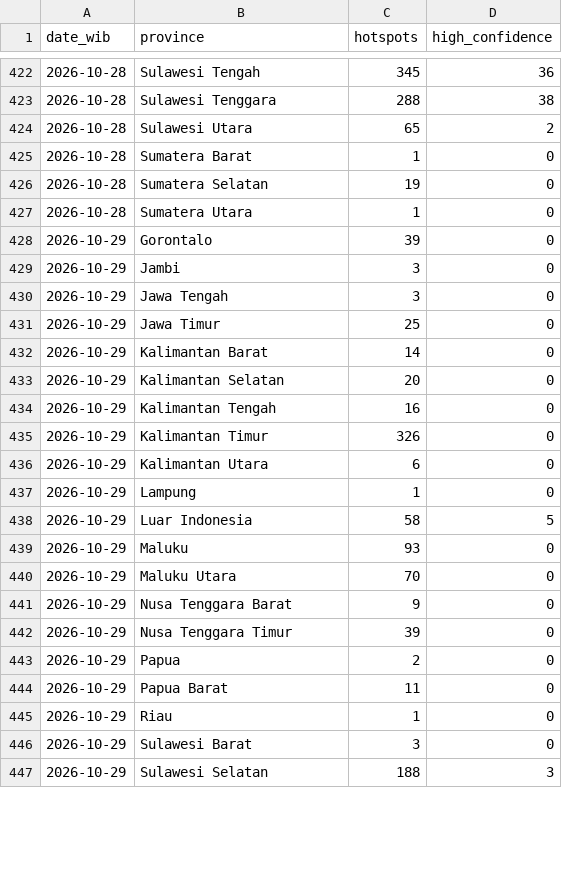
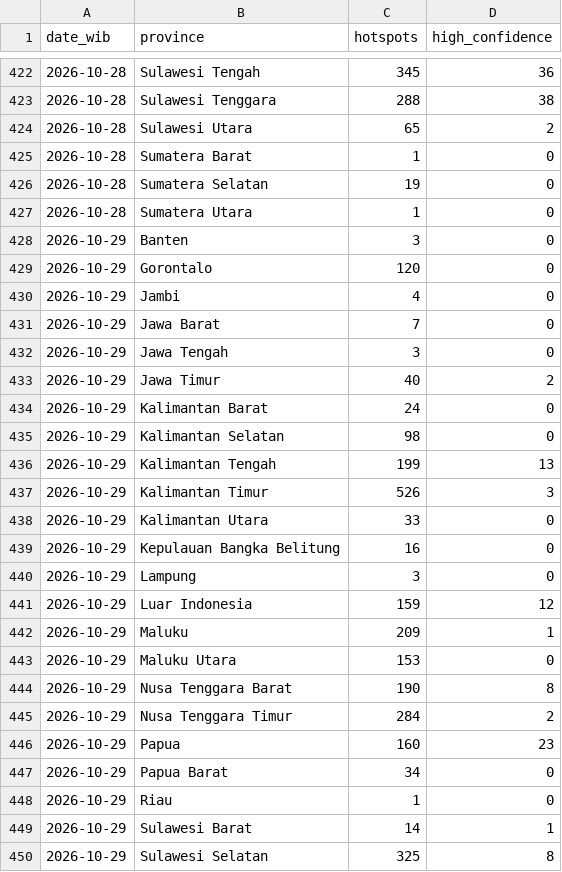
Before and after one commit to Din131/indonesia-haze-monitor, a CSV file: data/hotspots_daily_by_province.csv, drawn as a sheet; only a part is shown, gaps mark what is left out; the diff covers the shown part only.

```diff
--- a/data/hotspots_daily_by_province.csv
+++ b/data/hotspots_daily_by_province.csv
@@ -427,21 +427,24 @@ date_wib,province,hotspots,high_confidence
 2026-10-28,Sumatera Utara,1,0
-2026-10-29,Gorontalo,39,0
-2026-10-29,Jambi,3,0
+2026-10-29,Banten,3,0
+2026-10-29,Gorontalo,120,0
+2026-10-29,Jambi,4,0
+2026-10-29,Jawa Barat,7,0
 2026-10-29,Jawa Tengah,3,0
-2026-10-29,Jawa Timur,25,0
-2026-10-29,Kalimantan Barat,14,0
-2026-10-29,Kalimantan Selatan,20,0
-2026-10-29,Kalimantan Tengah,16,0
-2026-10-29,Kalimantan Timur,326,0
-2026-10-29,Kalimantan Utara,6,0
-2026-10-29,Lampung,1,0
-2026-10-29,Luar Indonesia,58,5
-2026-10-29,Maluku,93,0
-2026-10-29,Maluku Utara,70,0
-2026-10-29,Nusa Tenggara Barat,9,0
-2026-10-29,Nusa Tenggara Timur,39,0
-2026-10-29,Papua,2,0
-2026-10-29,Papua Barat,11,0
+2026-10-29,Jawa Timur,40,2
+2026-10-29,Kalimantan Barat,24,0
+2026-10-29,Kalimantan Selatan,98,0
+2026-10-29,Kalimantan Tengah,199,13
+2026-10-29,Kalimantan Timur,526,3
+2026-10-29,Kalimantan Utara,33,0
+2026-10-29,Kepulauan Bangka Belitung,16,0
+2026-10-29,Lampung,3,0
+2026-10-29,Luar Indonesia,159,12
+2026-10-29,Maluku,209,1
+2026-10-29,Maluku Utara,153,0
+2026-10-29,Nusa Tenggara Barat,190,8
+2026-10-29,Nusa Tenggara Timur,284,2
+2026-10-29,Papua,160,23
+2026-10-29,Papua Barat,34,0
 2026-10-29,Riau,1,0
-2026-10-29,Sulawesi Barat,3,0
-2026-10-29,Sulawesi Selatan,188,3
+2026-10-29,Sulawesi Barat,14,1
+2026-10-29,Sulawesi Selatan,325,8
```
Also changed, not shown: 7 edited cells elsewhere in this file, data/air_quality_hourly.csv, data/run_log.csv, 6 other files.
